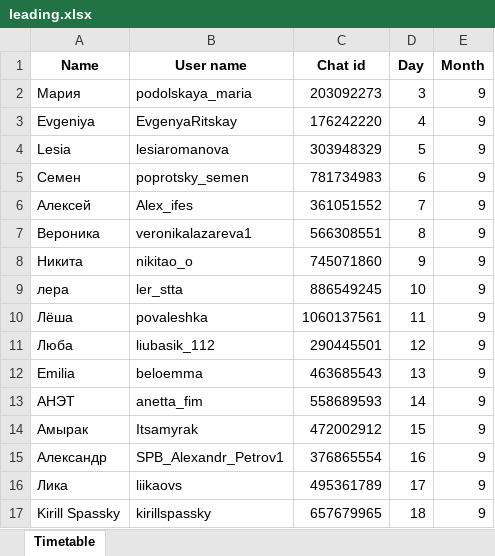
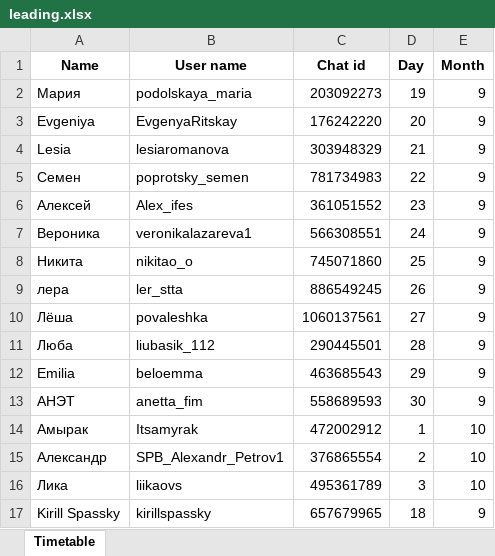
Before and after one commit to nikprogmaster/notifyBot, an Excel workbook: leading.xlsx, sheet Timetable, drawn as a sheet; values as stored, in another font and other column widths than the file's, no borders; the diff names each change by its address in the sheet, - before the commit and + after, or states it on an @@ line.

```diff
--- a/leading.xlsx (sheet Timetable)
+++ b/leading.xlsx (sheet Timetable)
-D2 (Day): 3
+D2 (Day): 19
-D3 (Day): 4
+D3 (Day): 20
-D4 (Day): 5
+D4 (Day): 21
-D5 (Day): 6
+D5 (Day): 22
-D6 (Day): 7
+D6 (Day): 23
-D7 (Day): 8
+D7 (Day): 24
-D8 (Day): 9
+D8 (Day): 25
-D9 (Day): 10
+D9 (Day): 26
-D10 (Day): 11
+D10 (Day): 27
-D11 (Day): 12
+D11 (Day): 28
-D12 (Day): 13
+D12 (Day): 29
-D13 (Day): 14
+D13 (Day): 30
-D14 (Day): 15
+D14 (Day): 1
-E14:E16 (Month): 9
+E14:E16 (Month): 10
-D15 (Day): 16
+D15 (Day): 2
-D16 (Day): 17
+D16 (Day): 3
```
Also changed, not shown: 2 other files.
